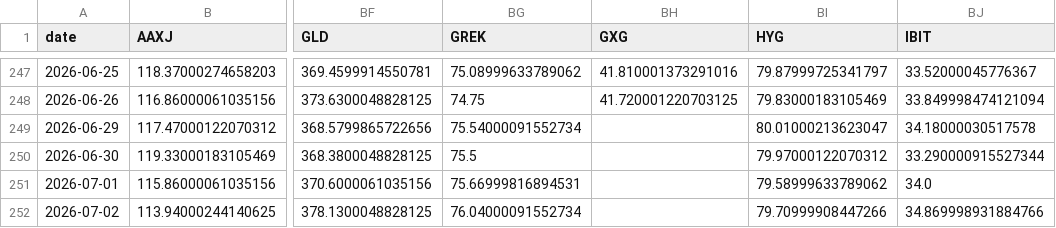
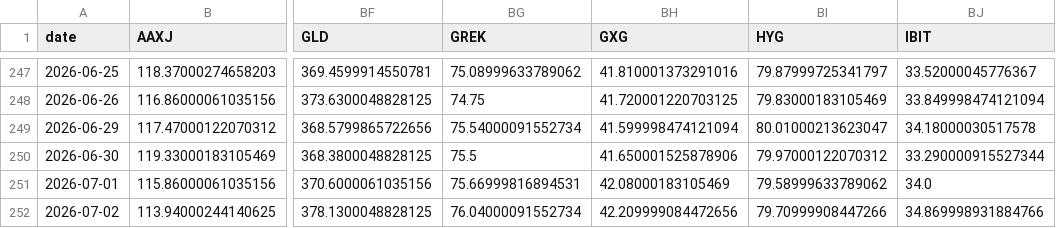
Before and after one commit to BamHIHedgeFundCEO/bamhi-web, a CSV file: data/world_sectors.csv, drawn as a sheet; only a part is shown, gaps mark what is left out; the diff names each change by its address in the sheet, - before the commit and + after, or states it on an @@ line.

```diff
--- a/data/world_sectors.csv
+++ b/data/world_sectors.csv
-BH249 (GXG): (empty)
+BH249 (GXG): 41.599998474121094
-BH250 (GXG): (empty)
+BH250 (GXG): 41.650001525878906
-BH251 (GXG): (empty)
+BH251 (GXG): 42.08000183105469
-BH252 (GXG): (empty)
+BH252 (GXG): 42.209999084472656
```
Also changed, not shown: data/breadth.csv.
